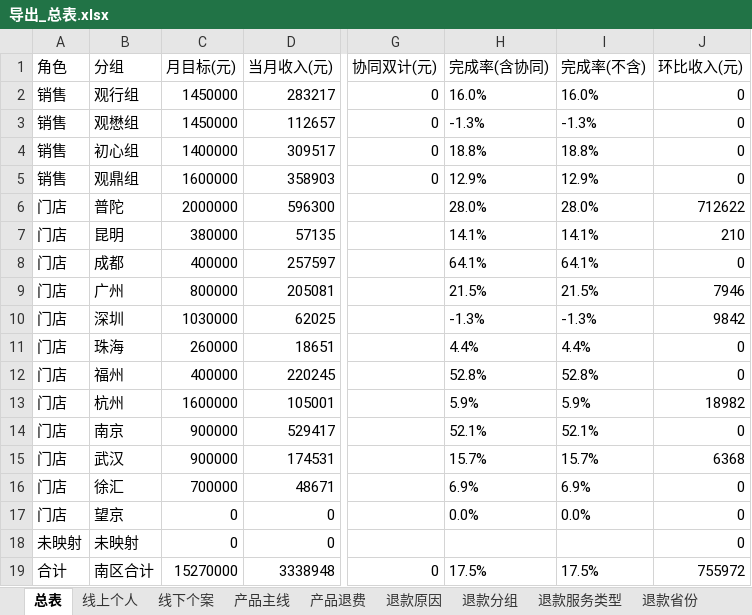
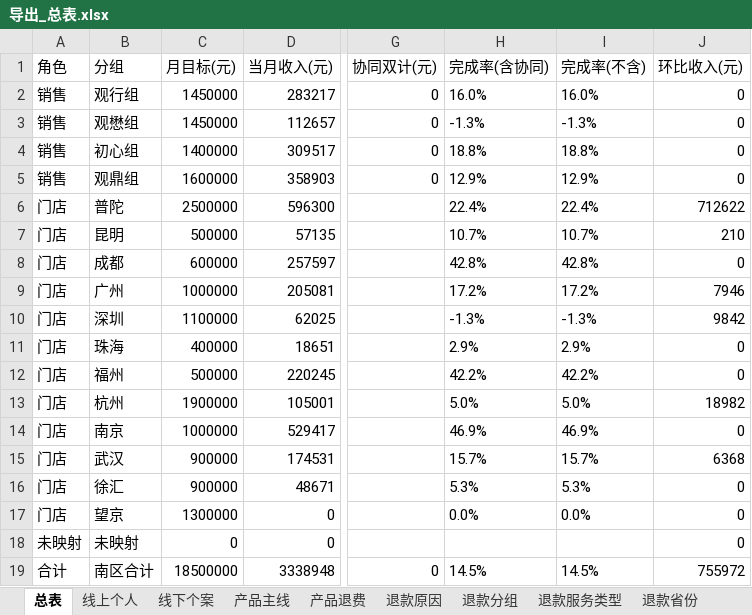
Before and after one commit to fannyqian/my-dashbord-for-guanxin, an Excel workbook: 导出_总表.xlsx, sheet 总表, drawn as a sheet; only a part is shown, gaps mark what is left out; values as stored, in another font and other column widths than the file's, no borders; the diff names each change by its address in the sheet, - before the commit and + after, or states it on an @@ line.

```diff
--- a/导出_总表.xlsx (sheet 总表)
+++ b/导出_总表.xlsx (sheet 总表)
-C6 (月目标(元)): 2000000
+C6 (月目标(元)): 2500000
-H6 (完成率(含协同)): 28.0%
+H6 (完成率(含协同)): 22.4%
-I6 (完成率(不含)): 28.0%
+I6 (完成率(不含)): 22.4%
-C7 (月目标(元)): 380000
+C7 (月目标(元)): 500000
-H7 (完成率(含协同)): 14.1%
+H7 (完成率(含协同)): 10.7%
-I7 (完成率(不含)): 14.1%
+I7 (完成率(不含)): 10.7%
-C8 (月目标(元)): 400000
+C8 (月目标(元)): 600000
-H8 (完成率(含协同)): 64.1%
+H8 (完成率(含协同)): 42.8%
-I8 (完成率(不含)): 64.1%
+I8 (完成率(不含)): 42.8%
-C9 (月目标(元)): 800000
+C9 (月目标(元)): 1000000
-H9 (完成率(含协同)): 21.5%
+H9 (完成率(含协同)): 17.2%
-I9 (完成率(不含)): 21.5%
+I9 (完成率(不含)): 17.2%
-C10 (月目标(元)): 1030000
+C10 (月目标(元)): 1100000
-C11 (月目标(元)): 260000
+C11 (月目标(元)): 400000
-H11 (完成率(含协同)): 4.4%
+H11 (完成率(含协同)): 2.9%
-I11 (完成率(不含)): 4.4%
+I11 (完成率(不含)): 2.9%
-C12 (月目标(元)): 400000
+C12 (月目标(元)): 500000
-H12 (完成率(含协同)): 52.8%
+H12 (完成率(含协同)): 42.2%
-I12 (完成率(不含)): 52.8%
+I12 (完成率(不含)): 42.2%
-C13 (月目标(元)): 1600000
+C13 (月目标(元)): 1900000
-H13 (完成率(含协同)): 5.9%
+H13 (完成率(含协同)): 5.0%
-I13 (完成率(不含)): 5.9%
+I13 (完成率(不含)): 5.0%
-C14 (月目标(元)): 900000
+C14 (月目标(元)): 1000000
-H14 (完成率(含协同)): 52.1%
+H14 (完成率(含协同)): 46.9%
-I14 (完成率(不含)): 52.1%
+I14 (完成率(不含)): 46.9%
-C16 (月目标(元)): 700000
+C16 (月目标(元)): 900000
-H16 (完成率(含协同)): 6.9%
+H16 (完成率(含协同)): 5.3%
-I16 (完成率(不含)): 6.9%
+I16 (完成率(不含)): 5.3%
-C17 (月目标(元)): 0
+C17 (月目标(元)): 1300000
-C19 (月目标(元)): 15270000
+C19 (月目标(元)): 18500000
-H19 (完成率(含协同)): 17.5%
+H19 (完成率(含协同)): 14.5%
-I19 (完成率(不含)): 17.5%
+I19 (完成率(不含)): 14.5%
```
Also changed, not shown: 导出_总表_10月.xlsx, 导出_按分组.xlsx, 6 other files.
